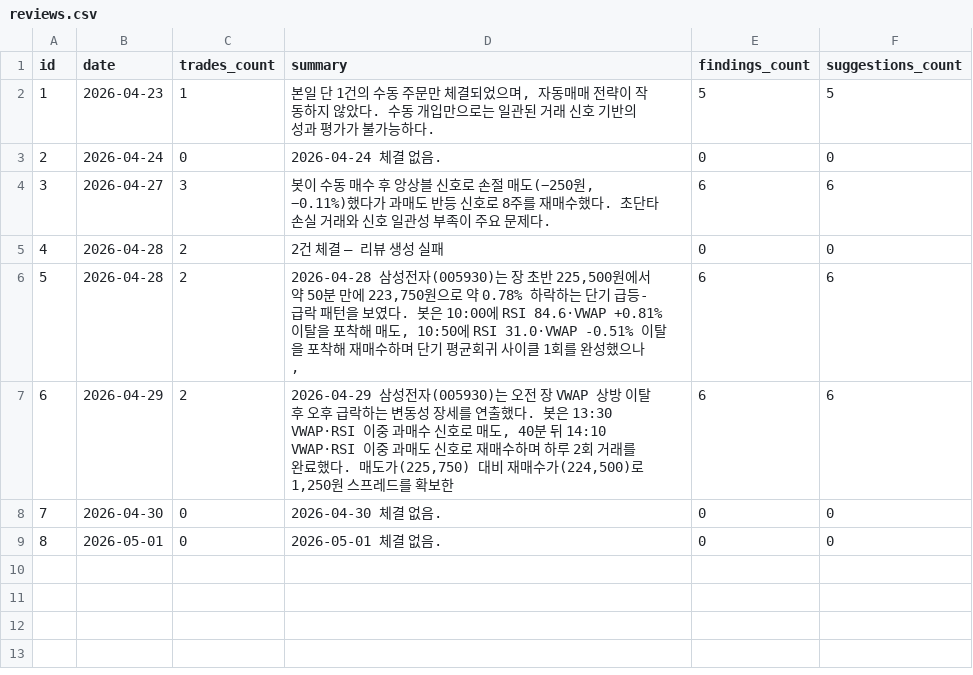
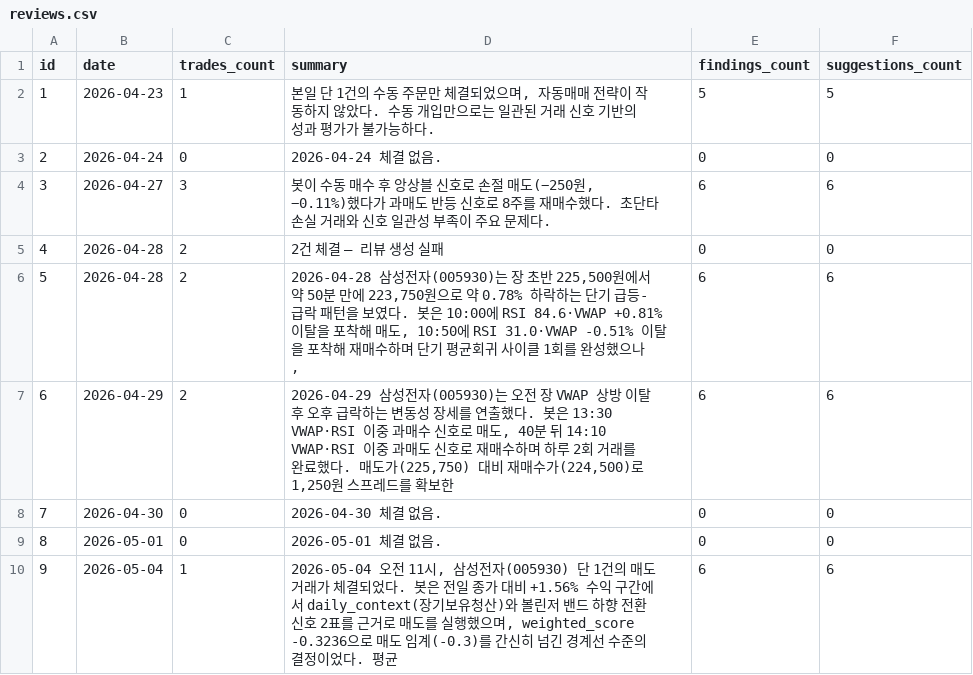
Before and after one commit to inwhan987/-, a CSV file: data/reviews.csv, drawn as a sheet.

Commit message:
data: 일별 백업 2026-05-05 (체결 9건 / 리뷰 9건 / 뉴스 131건 / 로그 360KB)

```diff
--- a/data/reviews.csv
+++ b/data/reviews.csv
@@ -9 +9,2 @@ id,date,trades_count,summary,findings_count,suggestions_count
 8,2026-05-01,0,2026-05-01 체결 없음.,0,0
+9,2026-05-04,1,"2026-05-04 오전 11시, 삼성전자(005930) 단 1건의 매도 거래가 체결되었다. 봇은 전일 종가 대비 +1.56% 수익 구간에서 daily_context(장기보유청산)와 볼린저 밴드 하향 전환 신호 2표를 근거로 매도를 실행했으며, weighted_score -0.3236으로 매도 임계(-0.3)를 간신히 넘긴 경계선 수준의 결정이었다. 평균 ",6,6
```
Also changed, not shown: data/trades.csv, 3 other files.
